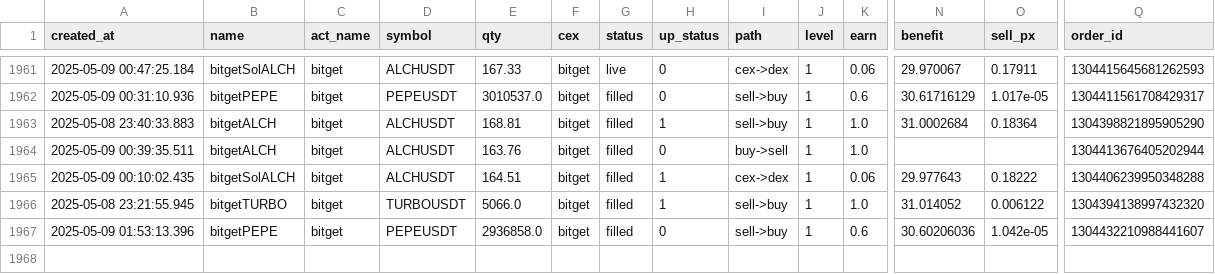
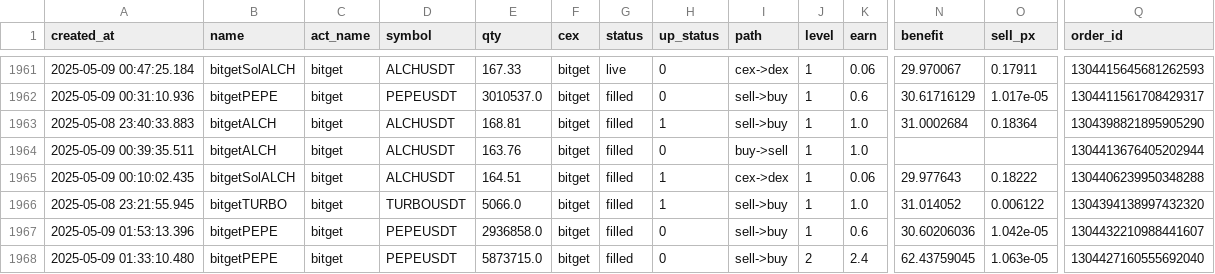
Before and after one commit to txnj/data, a CSV file: bitget_0.csv, drawn as a sheet; only a part is shown, gaps mark what is left out; rows hold the shown columns only; the diff names each change by its address in the sheet, - before the commit and + after, or states it on an @@ line.

Commit message:
auto-sync

```diff
--- a/bitget_0.csv
+++ b/bitget_0.csv
+row 1968: 2025-05-09 01:33:10.480 | bitgetPEPE | bitget | PEPEUSDT | 5873715.0 | bitget | filled | 0 | sell->buy | 2 | 2.4 | 62.43759045 | 1.063e-05 | 1304427160555692040
```
